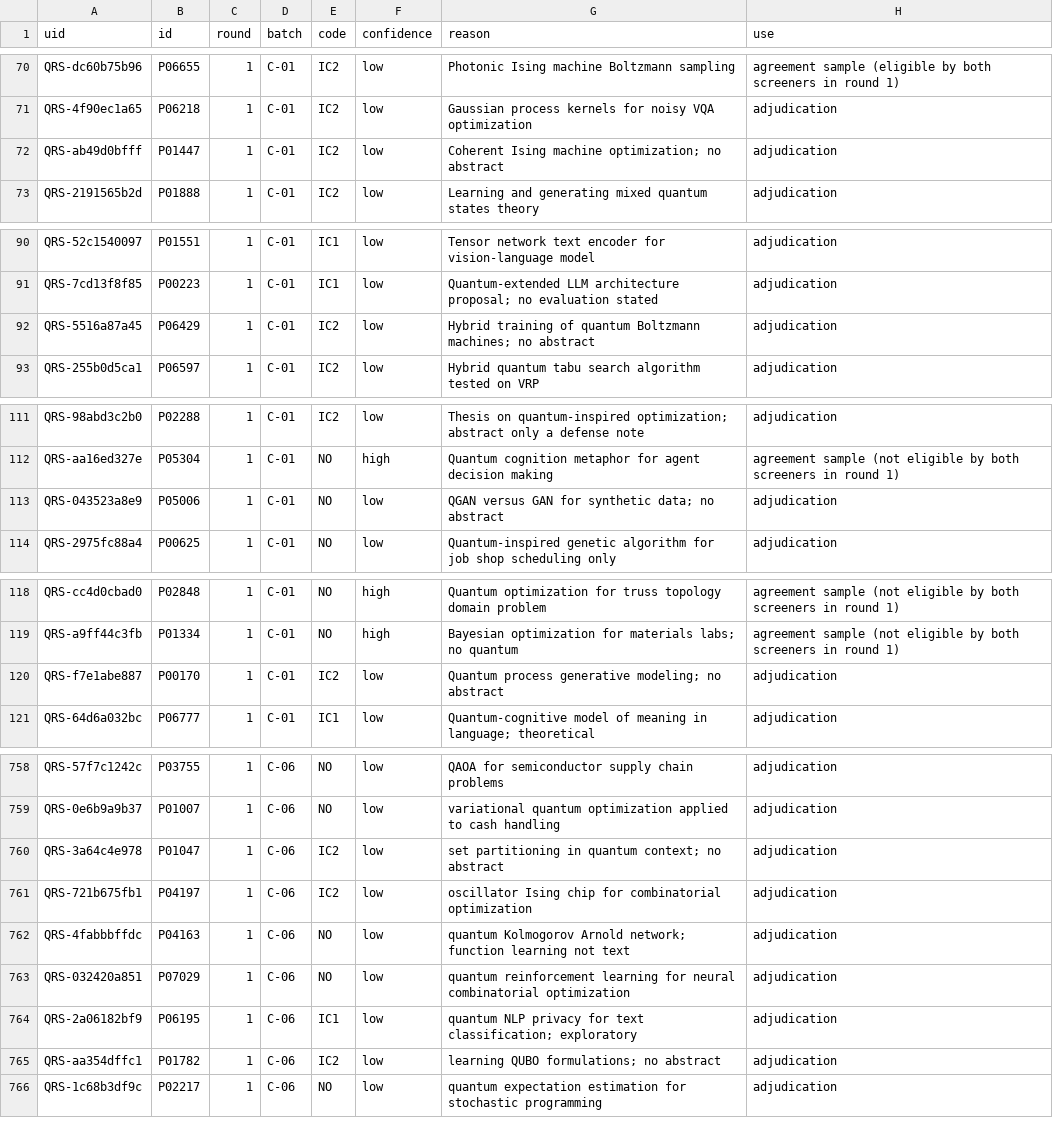
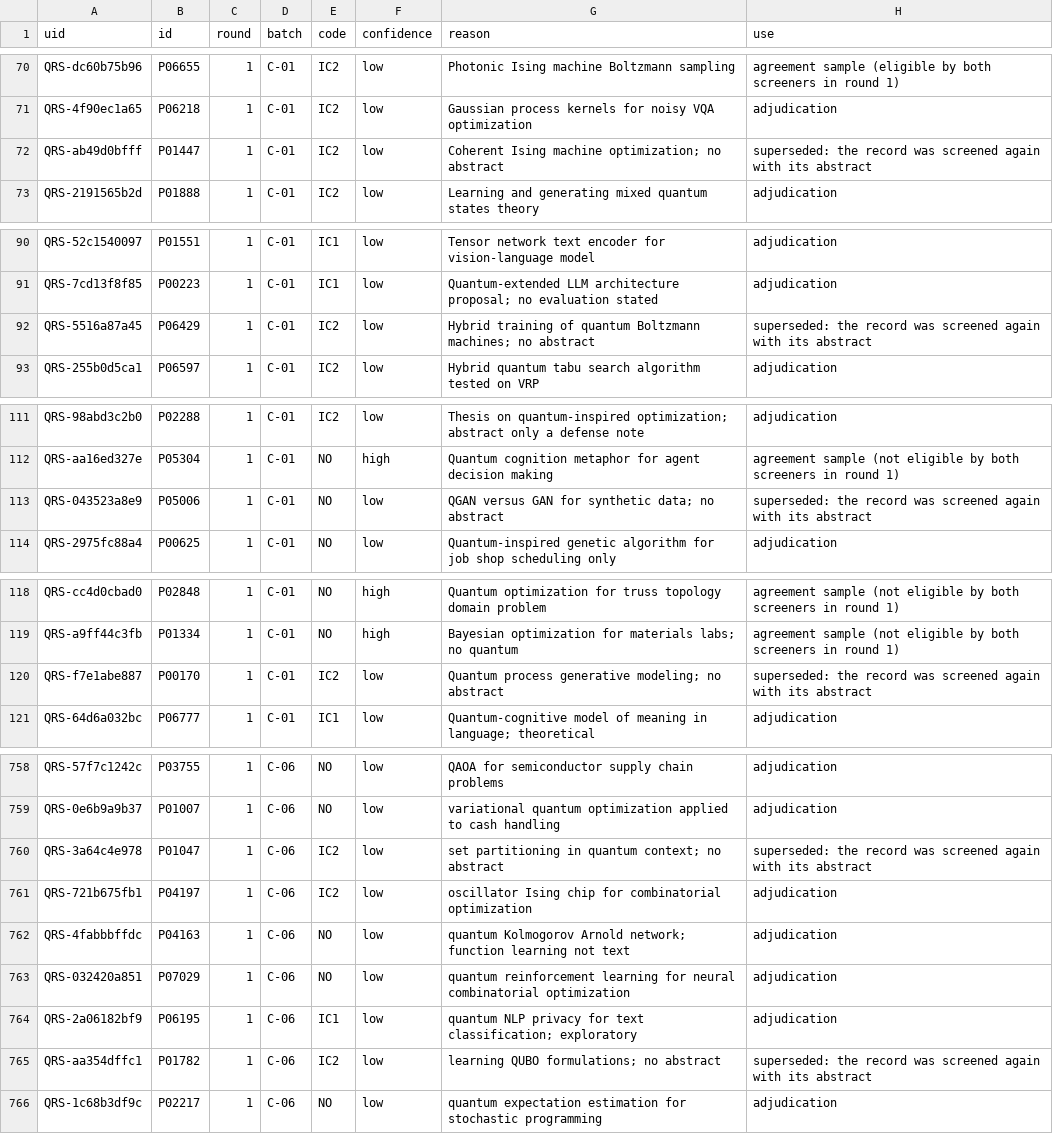
Before and after one commit to AbrarAlotaibi/quantum-redteam-llm-review, a CSV file: search/frame_screening/phase3_adjudication/screener_C.csv, drawn as a sheet; only a part is shown, gaps mark what is left out; the diff covers the shown part only.

Commit message:
Frame screening: round 4 of abstract retrieval (publisher pages re-read, web search by title), final eligibility 2,322
145 more records were screened again with an abstract or a partial text, and the third screener decided the 14 on which the two differ. 156 records remain without an abstract. Final: 1,961 eligible by both screeners, 361 by the third screener, 4,936 not eligible.

```diff
--- a/search/frame_screening/phase3_adjudication/screener_C.csv
+++ b/search/frame_screening/phase3_adjudication/screener_C.csv
@@ -71,3 +71,3 @@ QRS-dc60b75b96,P06655,1,C-01,IC2,low,Photonic Ising machine Boltzmann sampling,a
 QRS-4f90ec1a65,P06218,1,C-01,IC2,low,Gaussian process kernels for noisy VQA optimization,adjudication
-QRS-ab49d0bfff,P01447,1,C-01,IC2,low,Coherent Ising machine optimization; no abstract,adjudication
+QRS-ab49d0bfff,P01447,1,C-01,IC2,low,Coherent Ising machine optimization; no abstract,superseded: the record was screened again with its abstract
 QRS-2191565b2d,P01888,1,C-01,IC2,low,Learning and generating mixed quantum states theory,adjudication
@@ -91,3 +91,3 @@ QRS-52c1540097,P01551,1,C-01,IC1,low,Tensor network text encoder for vision-lang
 QRS-7cd13f8f85,P00223,1,C-01,IC1,low,Quantum-extended LLM architecture proposal; no evaluation stated,adjudication
-QRS-5516a87a45,P06429,1,C-01,IC2,low,Hybrid training of quantum Boltzmann machines; no abstract,adjudication
+QRS-5516a87a45,P06429,1,C-01,IC2,low,Hybrid training of quantum Boltzmann machines; no abstract,superseded: the record was screened again with its abstract
 QRS-255b0d5ca1,P06597,1,C-01,IC2,low,Hybrid quantum tabu search algorithm tested on VRP,adjudication
@@ -112,3 +112,3 @@ QRS-98abd3c2b0,P02288,1,C-01,IC2,low,Thesis on quantum-inspired optimization; ab
 QRS-aa16ed327e,P05304,1,C-01,NO,high,Quantum cognition metaphor for agent decision making,agreement sample (not eligible by both screeners in round 1)
-QRS-043523a8e9,P05006,1,C-01,NO,low,QGAN versus GAN for synthetic data; no abstract,adjudication
+QRS-043523a8e9,P05006,1,C-01,NO,low,QGAN versus GAN for synthetic data; no abstract,superseded: the record was screened again with its abstract
 QRS-2975fc88a4,P00625,1,C-01,NO,low,Quantum-inspired genetic algorithm for job shop scheduling only,adjudication
@@ -119,3 +119,3 @@ QRS-cc4d0cbad0,P02848,1,C-01,NO,high,Quantum optimization for truss topology dom
 QRS-a9ff44c3fb,P01334,1,C-01,NO,high,Bayesian optimization for materials labs; no quantum,agreement sample (not eligible by both screeners in round 1)
-QRS-f7e1abe887,P00170,1,C-01,IC2,low,Quantum process generative modeling; no abstract,adjudication
+QRS-f7e1abe887,P00170,1,C-01,IC2,low,Quantum process generative modeling; no abstract,superseded: the record was screened again with its abstract
 QRS-64d6a032bc,P06777,1,C-01,IC1,low,Quantum-cognitive model of meaning in language; theoretical,adjudication
@@ -759,3 +759,3 @@ QRS-57f7c1242c,P03755,1,C-06,NO,low,QAOA for semiconductor supply chain problems
 QRS-0e6b9a9b37,P01007,1,C-06,NO,low,variational quantum optimization applied to cash handling,adjudication
-QRS-3a64c4e978,P01047,1,C-06,IC2,low,set partitioning in quantum context; no abstract,adjudication
+QRS-3a64c4e978,P01047,1,C-06,IC2,low,set partitioning in quantum context; no abstract,superseded: the record was screened again with its abstract
 QRS-721b675fb1,P04197,1,C-06,IC2,low,oscillator Ising chip for combinatorial optimization,adjudication
@@ -764,3 +764,3 @@ QRS-032420a851,P07029,1,C-06,NO,low,quantum reinforcement learning for neural co
 QRS-2a06182bf9,P06195,1,C-06,IC1,low,quantum NLP privacy for text classification; exploratory,adjudication
-QRS-aa354dffc1,P01782,1,C-06,IC2,low,learning QUBO formulations; no abstract,adjudication
+QRS-aa354dffc1,P01782,1,C-06,IC2,low,learning QUBO formulations; no abstract,superseded: the record was screened again with its abstract
 QRS-1c68b3df9c,P02217,1,C-06,NO,low,quantum expectation estimation for stochastic programming,adjudication
```
Also changed, not shown: 14 added rows and 34 edited cells elsewhere in this file, search/frame_screening/phase2_abstracts_and_rescreening/retrieved_abstracts.csv, search/frame_screening/phase5_selection/eligible_by_role.csv, 11 other files.
